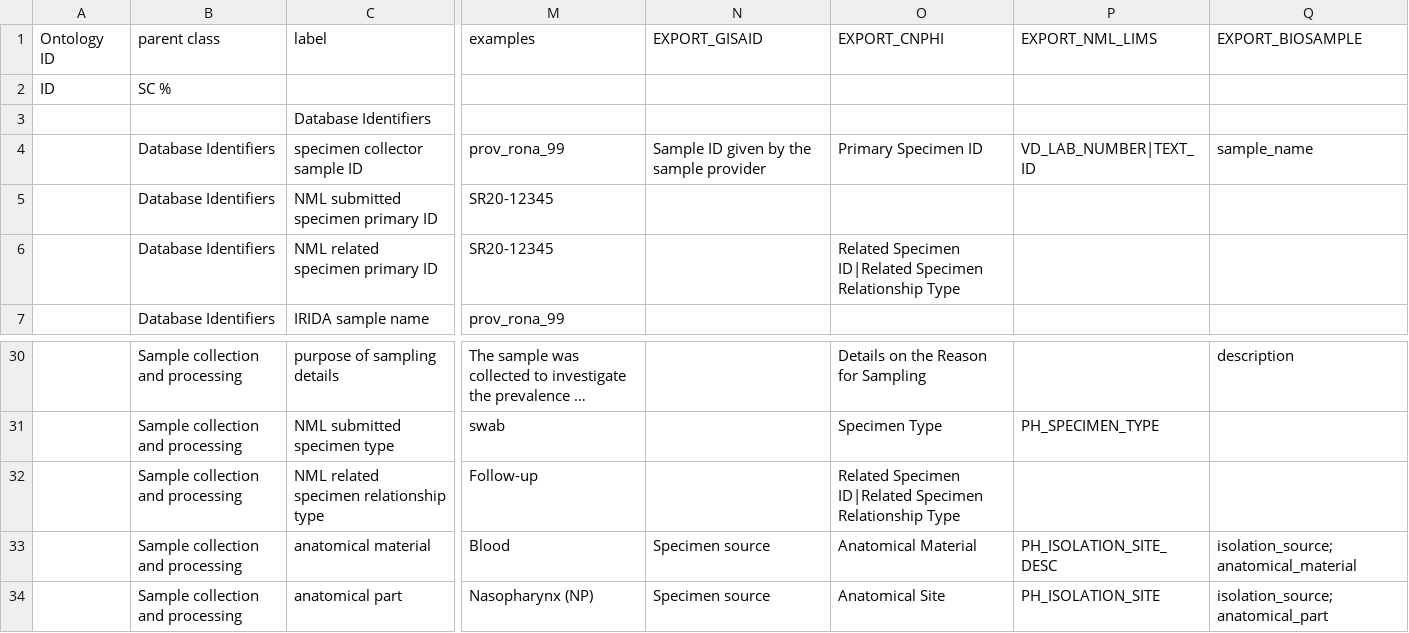
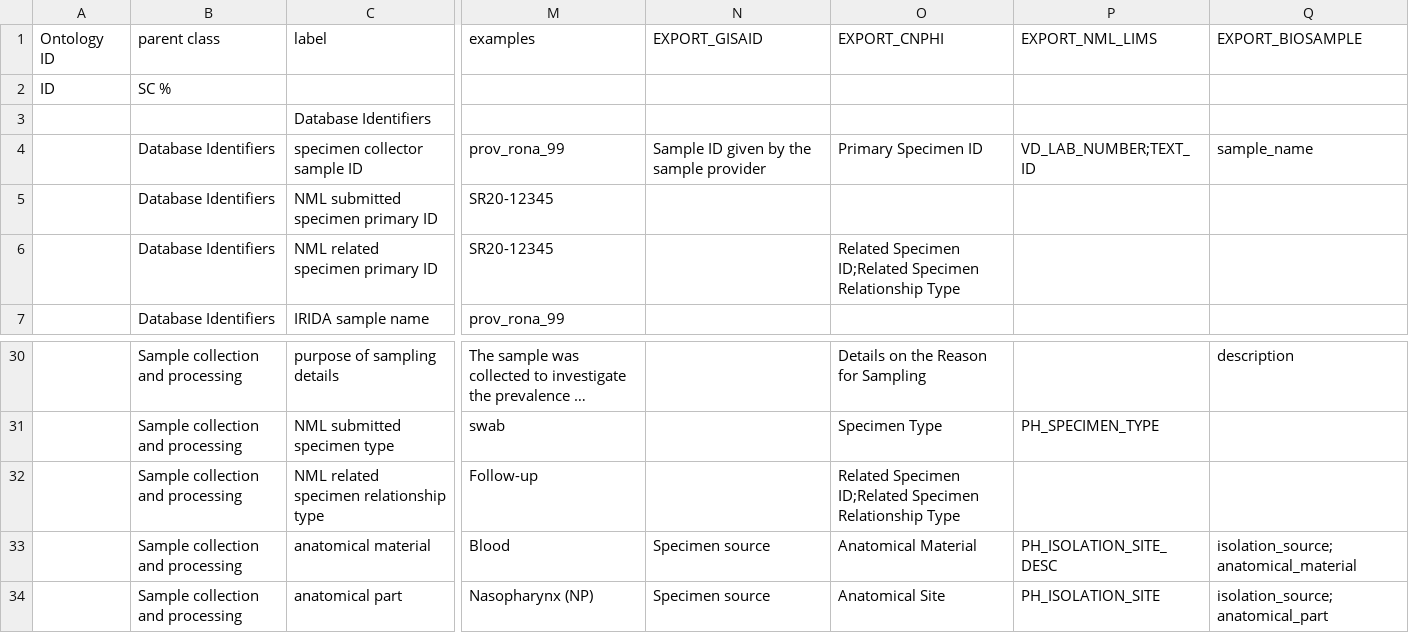
Before and after one commit to cidgoh/DataHarmonizer, a TSV file: template/canada_covid19/data.tsv, drawn as a sheet; only a part is shown, gaps mark what is left out; long unchanged cells end in …; the diff names each change by its address in the sheet, - before the commit and + after, or states it on an @@ line.

Commit message:
export field separator fix

```diff
--- a/template/canada_covid19/data.tsv
+++ b/template/canada_covid19/data.tsv
-P4 (EXPORT_NML_LIMS): VD_LAB_NUMBER|TEXT_ID
+P4 (EXPORT_NML_LIMS): VD_LAB_NUMBER;TEXT_ID
-O6 (EXPORT_CNPHI): Related Specimen ID|Related Specimen Relationship…
+O6 (EXPORT_CNPHI): Related Specimen ID;Related Specimen Relationship…
-O32 (EXPORT_CNPHI): Related Specimen ID|Related Specimen Relationship…
+O32 (EXPORT_CNPHI): Related Specimen ID;Related Specimen Relationship…
```
Also changed, not shown: 1 other file.
